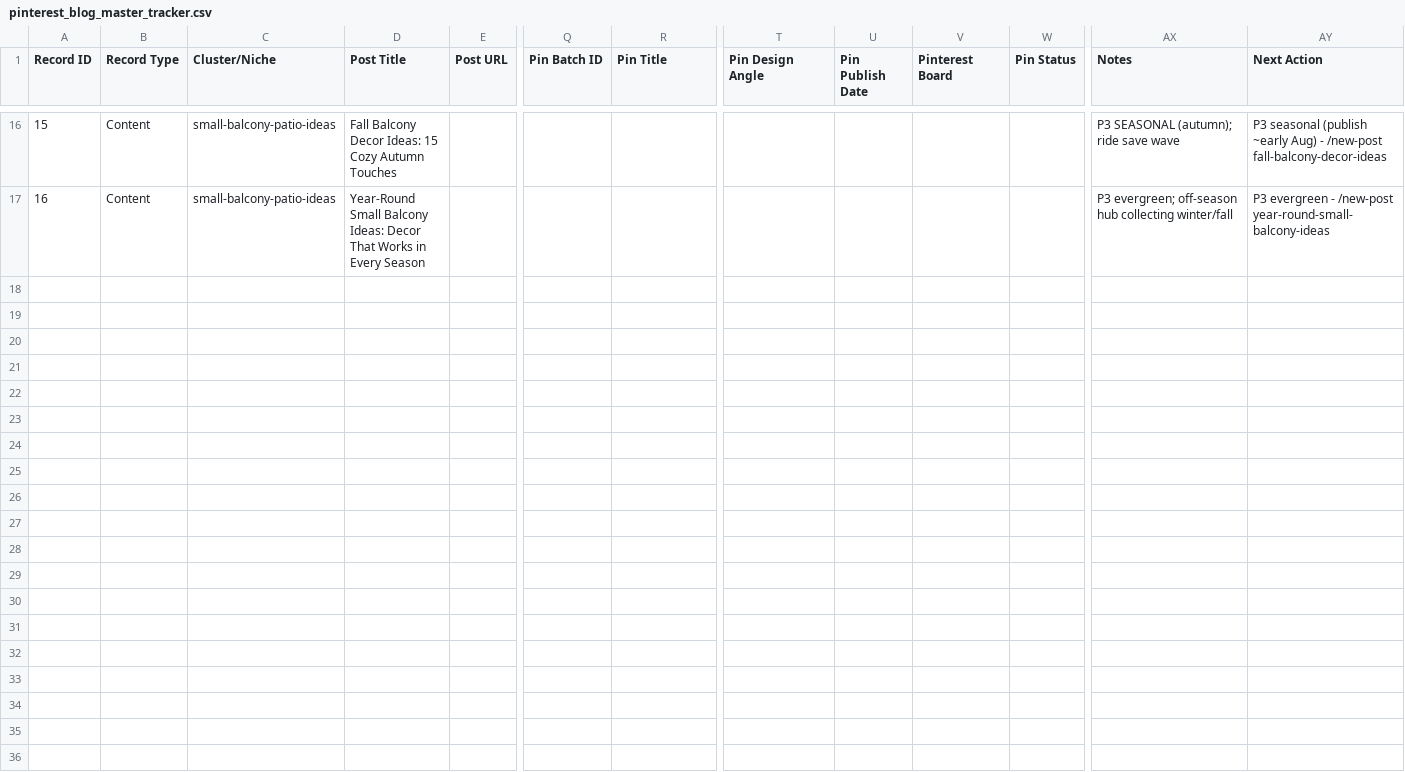
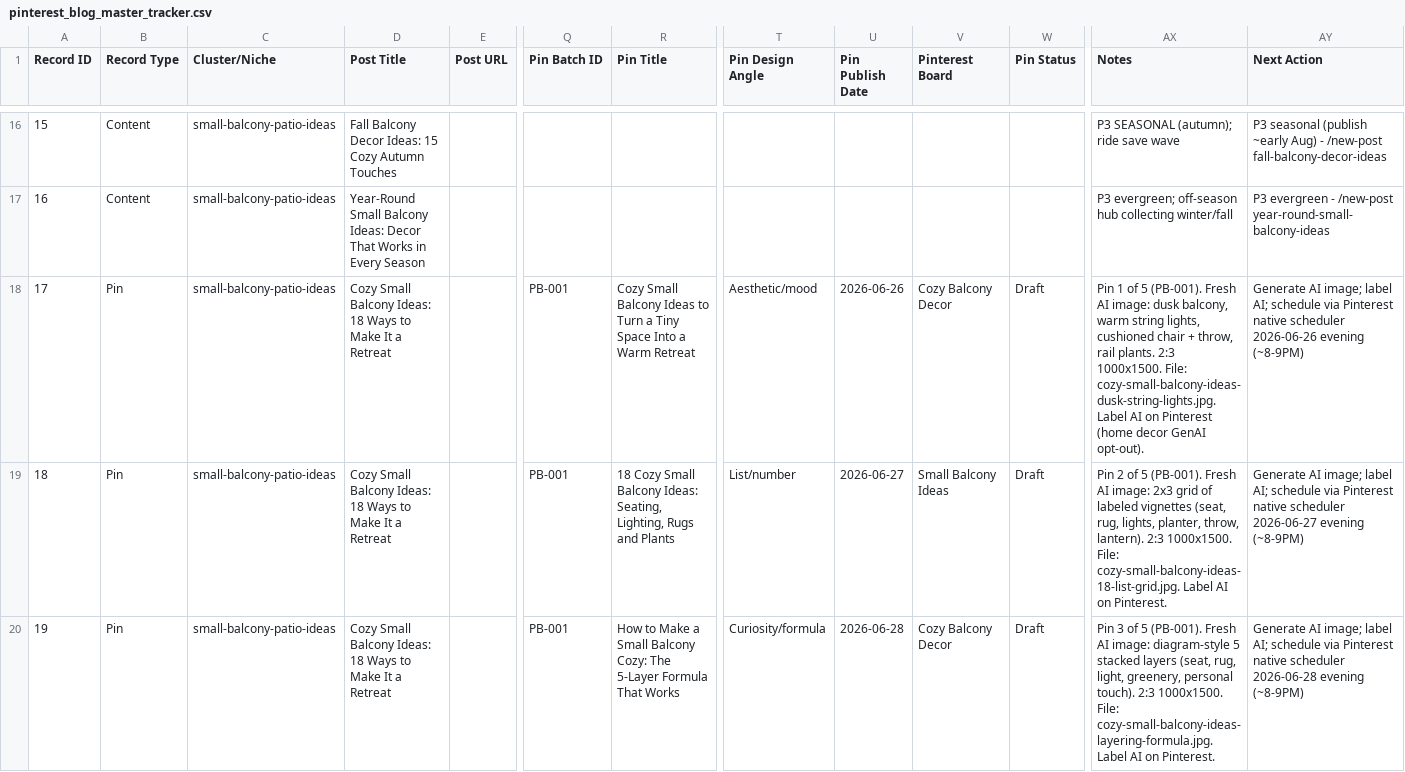
Before and after one commit to imtiazNDMA/pinterest-blogging, a CSV file: pinterest_blog_master_tracker.csv, drawn as a sheet; only a part is shown, gaps mark what is left out; rows hold the shown columns only; the diff covers the shown part only; the diff names each change by its address in the sheet, - before the commit and + after, or states it on an @@ line.

```diff
--- a/pinterest_blog_master_tracker.csv
+++ b/pinterest_blog_master_tracker.csv
+row 18: 17 | Pin | small-balcony-patio-ideas | Cozy Small Balcony Ideas: 18 Ways to Make It a Retreat |  | PB-001 | Cozy Small Balcony Ideas to Turn a Tiny Space Into a Warm Retreat | Aesthetic/mood | 2026-06-26 | Cozy Balcony Decor | Draft | Pin 1 of 5 (PB-001). Fresh AI image: dusk balcony, warm string lights, cushioned chair + throw, rail plants. 2:3 1000x1500. File: cozy-small-balcony-ideas-dusk-string-lights.jpg. Label AI on Pinterest (home decor GenAI opt-out). | Generate AI image; label AI; schedule via Pinterest native scheduler 2026-06-26 evening (~8-9PM)
+row 19: 18 | Pin | small-balcony-patio-ideas | Cozy Small Balcony Ideas: 18 Ways to Make It a Retreat |  | PB-001 | 18 Cozy Small Balcony Ideas: Seating, Lighting, Rugs and Plants | List/number | 2026-06-27 | Small Balcony Ideas | Draft | Pin 2 of 5 (PB-001). Fresh AI image: 2x3 grid of labeled vignettes (seat, rug, lights, planter, throw, lantern). 2:3 1000x1500. File: cozy-small-balcony-ideas-18-list-grid.jpg. Label AI on Pinterest. | Generate AI image; label AI; schedule via Pinterest native scheduler 2026-06-27 evening (~8-9PM)
+row 20: 19 | Pin | small-balcony-patio-ideas | Cozy Small Balcony Ideas: 18 Ways to Make It a Retreat |  | PB-001 | How to Make a Small Balcony Cozy: The 5-Layer Formula That Works | Curiosity/formula | 2026-06-28 | Cozy Balcony Decor | Draft | Pin 3 of 5 (PB-001). Fresh AI image: diagram-style 5 stacked layers (seat, rug, light, greenery, personal touch). 2:3 1000x1500. File: cozy-small-balcony-ideas-layering-formula.jpg. Label AI on Pinterest. | Generate AI image; label AI; schedule via Pinterest native scheduler 2026-06-28 evening (~8-9PM)
```
Also changed, not shown: 2 added rows and 1 edited cell elsewhere in this file, 2 other files.
